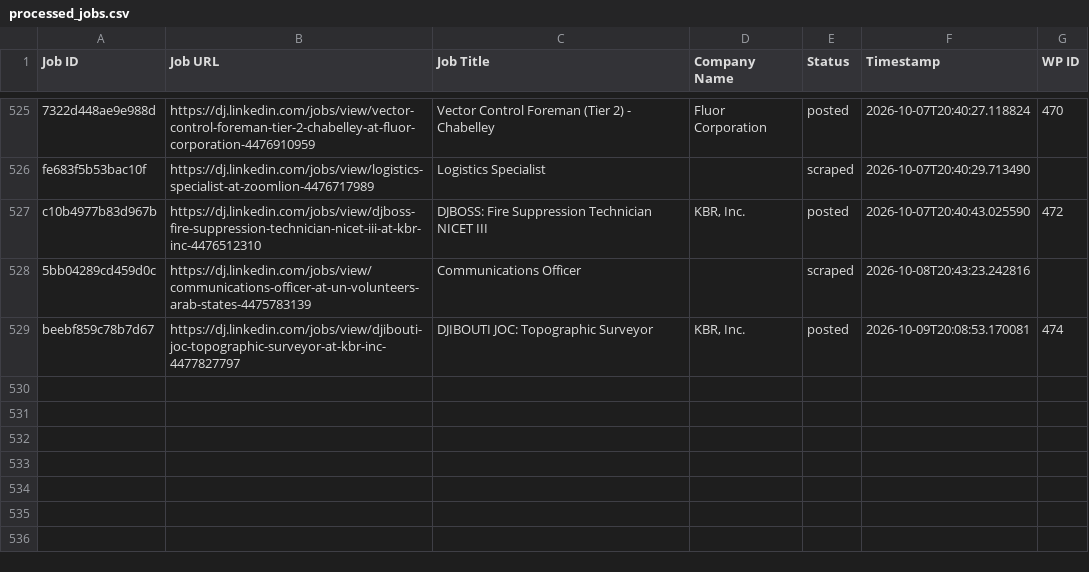
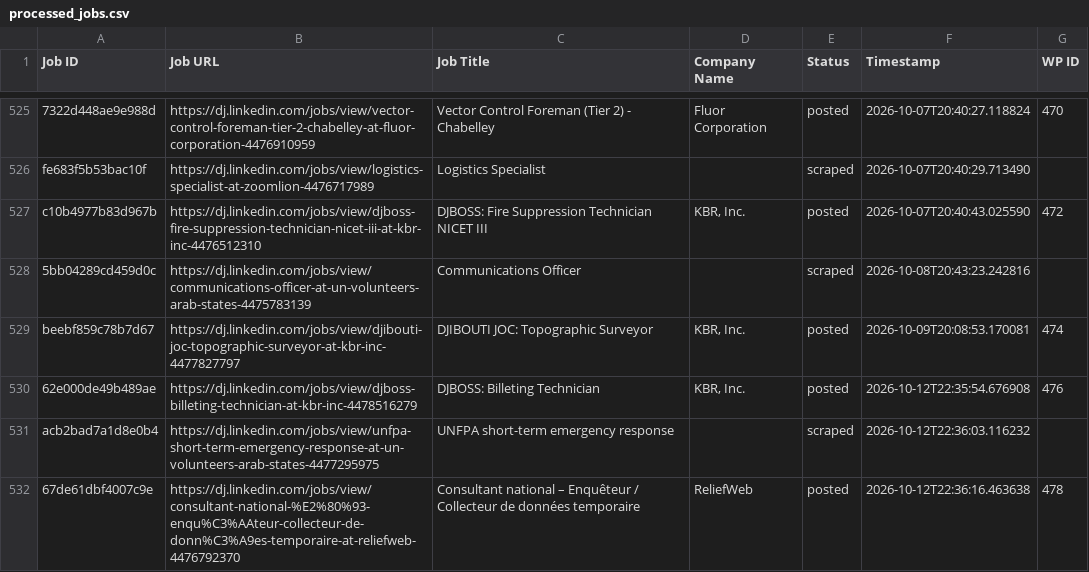
Before and after one commit to innovationinc2000/dj, a CSV file: processed_jobs.csv, drawn as a sheet; only a part is shown, gaps mark what is left out.

```diff
--- a/processed_jobs.csv
+++ b/processed_jobs.csv
@@ -533 +533,4 @@ c10b4977b83d967b,https://dj.linkedin.com/jobs/view/djboss-fire-suppression-techn
 beebf859c78b7d67,https://dj.linkedin.com/jobs/view/djibouti-joc-topographic-surveyor-at-kbr-inc-4477827797,DJIBOUTI JOC: Topographic Surveyor,"KBR, Inc.",posted,2026-10-09T20:08:53.170081,474
+62e000de49b489ae,https://dj.linkedin.com/jobs/view/djboss-billeting-technician-at-kbr-inc-4478516279,DJBOSS: Billeting Technician,"KBR, Inc.",posted,2026-10-12T22:35:54.676908,476
+acb2bad7a1d8e0b4,https://dj.linkedin.com/jobs/view/unfpa-short-term-emergency-response-at-un-volunteers-arab-states-4477295975,UNFPA short-term emergency response,,scraped,2026-10-12T22:36:03.116232,
+67de61dbf4007c9e,https://dj.linkedin.com/jobs/view/consultant-national-%E2%80%93-enqu%C3%AAteur-collecteur-de-donn%C3%A9es-temporaire-at-reliefweb-4476792370,Consultant national – Enquêteur / Collecteur de données temporaire,ReliefWeb,posted,2026-10-12T22:36:16.463638,478
```
